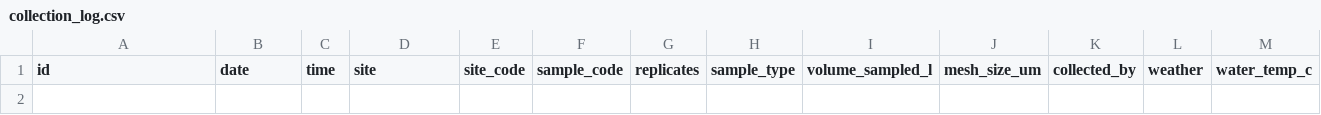
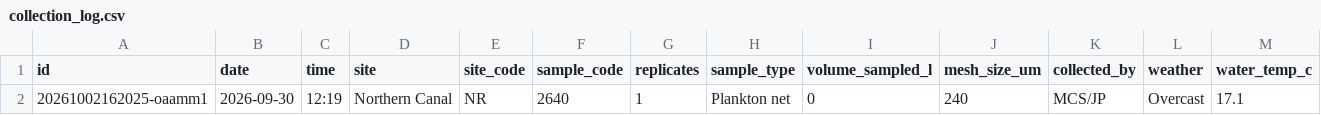
Before and after one commit to ZoopEcoEvo/lowell_canal_zoops, a CSV file: Raw_data/collection_log.csv, drawn as a sheet; only a part is shown; rows hold the shown columns only; the diff names each change by its address in the sheet, - before the commit and + after, or states it on an @@ line.

Commit message:
Collection: NR 2640 (1 reps, MCS/JP)

```diff
--- a/Raw_data/collection_log.csv
+++ b/Raw_data/collection_log.csv
+row 2: 20261002162025-oaamm1 | 2026-09-30 | 12:19 | Northern Canal | NR | 2640 | 1 | Plankton net | 0 | 240 | MCS/JP | Overcast | 17.1
```
